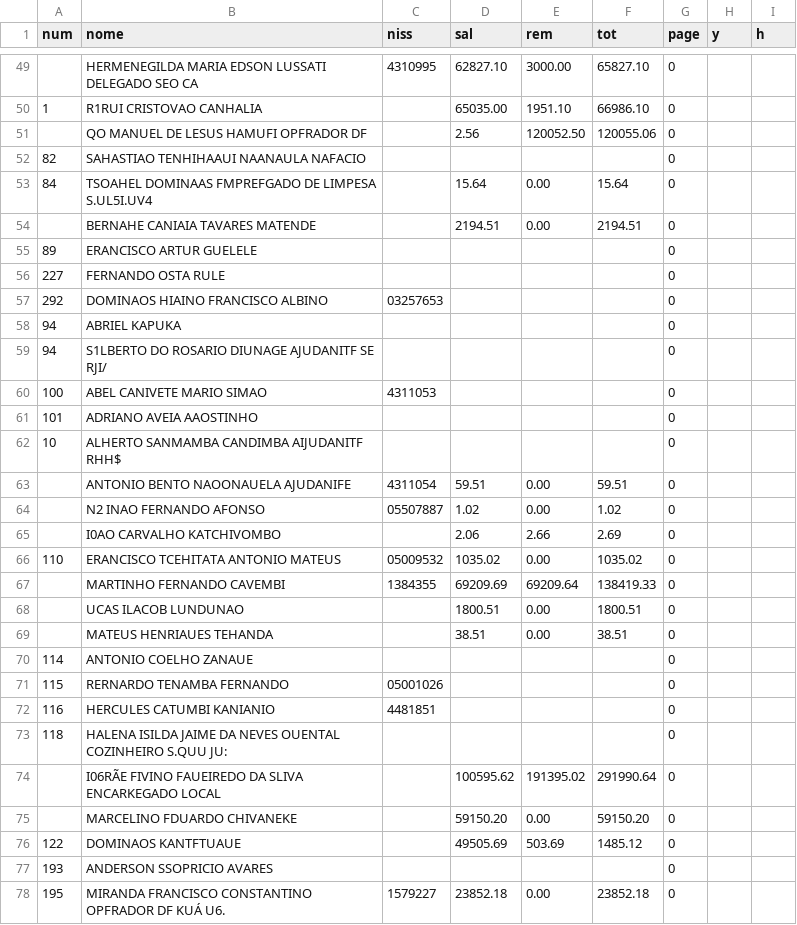
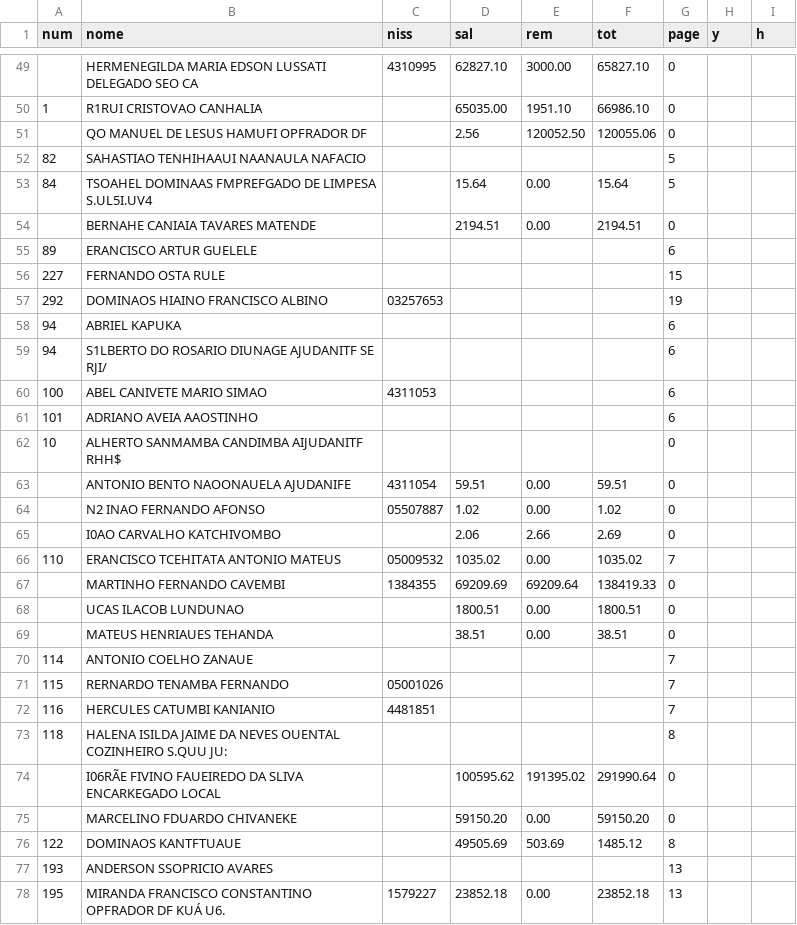
Before and after one commit to CredoDivaldo/mapa-inss-elecnor-2013, a CSV file: data/2018/09_semifinal.csv, drawn as a sheet; only a part is shown, gaps mark what is left out; the diff covers the shown part only.

```diff
--- a/data/2018/09_semifinal.csv
+++ b/data/2018/09_semifinal.csv
@@ -51,12 +51,12 @@
 ,QO MANUEL DE LESUS HAMUFI OPFRADOR DF,,2.56,120052.50,120055.06,0,,
-82,SAHASTIAO TENHIHAAUI NAANAULA NAFACIO,,,,,0,,
-84,TSOAHEL DOMINAAS FMPREFGADO DE LIMPESA S.UL5I.UV4,,15.64,0.00,15.64,0,,
+82,SAHASTIAO TENHIHAAUI NAANAULA NAFACIO,,,,,5,,
+84,TSOAHEL DOMINAAS FMPREFGADO DE LIMPESA S.UL5I.UV4,,15.64,0.00,15.64,5,,
 ,BERNAHE CANIAIA TAVARES MATENDE,,2194.51,0.00,2194.51,0,,
-89,ERANCISCO ARTUR GUELELE,,,,,0,,
-227,FERNANDO OSTA RULE,,,,,0,,
-292,DOMINAOS HIAINO FRANCISCO ALBINO,03257653,,,,0,,
-94,ABRIEL KAPUKA,,,,,0,,
-94,S1LBERTO DO ROSARIO DIUNAGE AJUDANITF SE RJI/,,,,,0,,
-100,ABEL CANIVETE MARIO SIMAO,4311053,,,,0,,
-101,ADRIANO AVEIA AAOSTINHO,,,,,0,,
+89,ERANCISCO ARTUR GUELELE,,,,,6,,
+227,FERNANDO OSTA RULE,,,,,15,,
+292,DOMINAOS HIAINO FRANCISCO ALBINO,03257653,,,,19,,
+94,ABRIEL KAPUKA,,,,,6,,
+94,S1LBERTO DO ROSARIO DIUNAGE AJUDANITF SE RJI/,,,,,6,,
+100,ABEL CANIVETE MARIO SIMAO,4311053,,,,6,,
+101,ADRIANO AVEIA AAOSTINHO,,,,,6,,
 10,ALHERTO SANMAMBA CANDIMBA AIJUDANITF RHH$,,,,,0,,
@@ -65,3 +65,3 @@
 ,I0AO CARVALHO KATCHIVOMBO,,2.06,2.66,2.69,0,,
-110,ERANCISCO TCEHITATA ANTONIO MATEUS,05009532,1035.02,0.00,1035.02,0,,
+110,ERANCISCO TCEHITATA ANTONIO MATEUS,05009532,1035.02,0.00,1035.02,7,,
 ,MARTINHO FERNANDO CAVEMBI,1384355,69209.69,69209.64,138419.33,0,,
@@ -69,10 +69,10 @@
 ,MATEUS HENRIAUES TEHANDA,,38.51,0.00,38.51,0,,
-114,ANTONIO COELHO ZANAUE,,,,,0,,
-115,RERNARDO TENAMBA FERNANDO,05001026,,,,0,,
-116,HERCULES CATUMBI KANIANIO,4481851,,,,0,,
-118,HALENA ISILDA JAIME DA NEVES OUENTAL COZINHEIRO S.QUU JU:,,,,,0,,
+114,ANTONIO COELHO ZANAUE,,,,,7,,
+115,RERNARDO TENAMBA FERNANDO,05001026,,,,7,,
+116,HERCULES CATUMBI KANIANIO,4481851,,,,7,,
+118,HALENA ISILDA JAIME DA NEVES OUENTAL COZINHEIRO S.QUU JU:,,,,,8,,
 ,I06RÃE FIVINO FAUEIREDO DA SLIVA ENCARKEGADO LOCAL,,100595.62,191395.02,291990.64,0,,
 ,MARCELINO FDUARDO CHIVANEKE,,59150.20,0.00,59150.20,0,,
-122,DOMINAOS KANTFTUAUE,,49505.69,503.69,1485.12,0,,
-193,ANDERSON SSOPRICIO AVARES,,,,,0,,
-195,MIRANDA FRANCISCO CONSTANTINO OPFRADOR DF KUÁ U6.,1579227,23852.18,0.00,23852.18,0,,
+122,DOMINAOS KANTFTUAUE,,49505.69,503.69,1485.12,8,,
+193,ANDERSON SSOPRICIO AVARES,,,,,13,,
+195,MIRANDA FRANCISCO CONSTANTINO OPFRADOR DF KUÁ U6.,1579227,23852.18,0.00,23852.18,13,,
```
Also changed, not shown: 39 edited cells elsewhere in this file, data/2018/06_semifinal.csv, data/2018/07_semifinal.csv, 1 other file.
